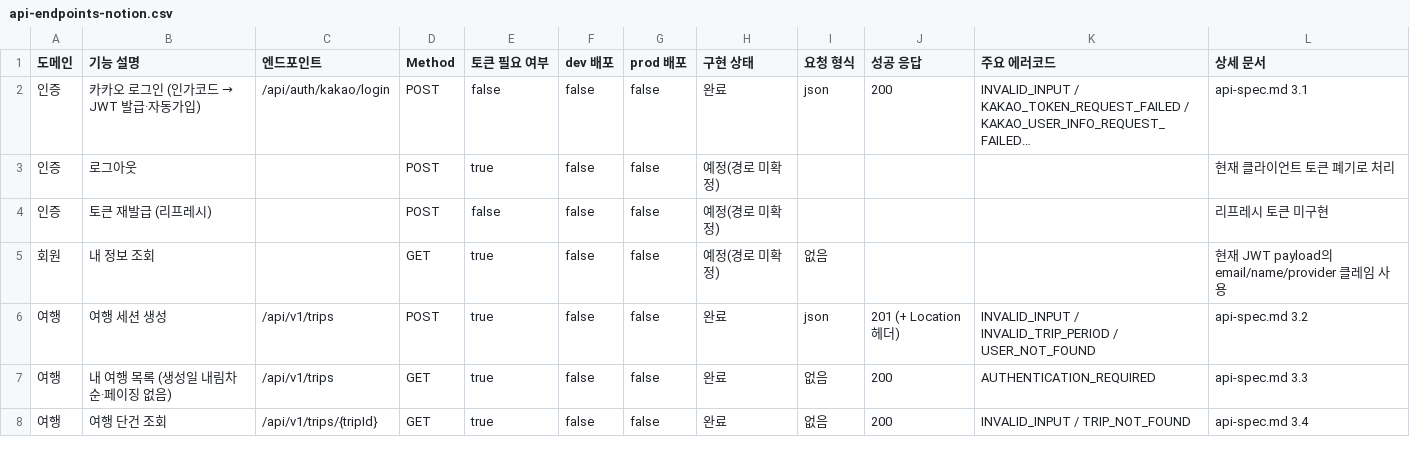
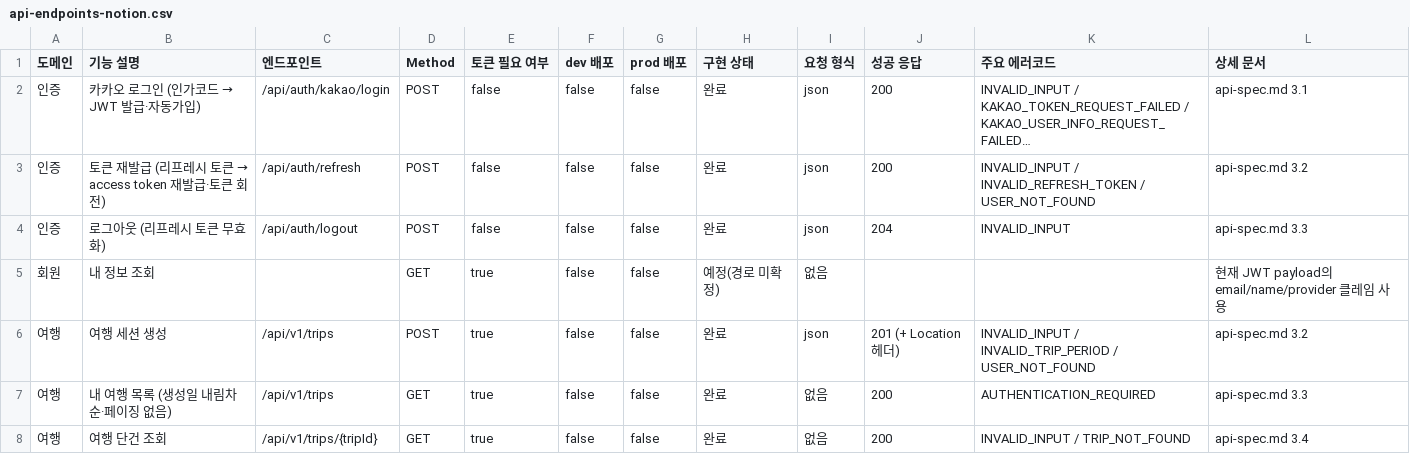
Before and after one commit to Crazy-Capstone/Polight-Server, a CSV file: docs/api-endpoints-notion.csv, drawn as a sheet; only a part is shown; long unchanged cells end in …; removed rows and columns are numbered as before the commit, all else as after; the diff names each change by its address in the sheet, - before the commit and + after, or states it on an @@ line.

Commit message:
feat:카카오 로그인 리프레시 토큰 발급·회전 (Redis)

```diff
--- a/docs/api-endpoints-notion.csv
+++ b/docs/api-endpoints-notion.csv
-row 3: 인증 | 로그아웃 |  | POST | true | false | false | 예정(경로 미확정) |  |  |  | 현재 클라이언트 토큰 폐기로 처리
-row 4: 인증 | 토큰 재발급 (리프레시) |  | POST | false | false | false | 예정(경로 미확정) |  |  |  | 리프레시 토큰 미구현
+row 3: 인증 | 토큰 재발급 (리프레시 토큰 → access token 재발급·토큰 회전) | /api/auth/refresh | POST | false | false | false | 완료 | json | 200 | INVALID_INPUT / INVALID_REFRESH_TOKEN / USER_NOT_FOUND | api-spec.md 3.2
+row 4: 인증 | 로그아웃 (리프레시 토큰 무효화) | /api/auth/logout | POST | false | false | false | 완료 | json | 204 | INVALID_INPUT | api-spec.md 3.3
```
Also changed, not shown: 15 other files.
